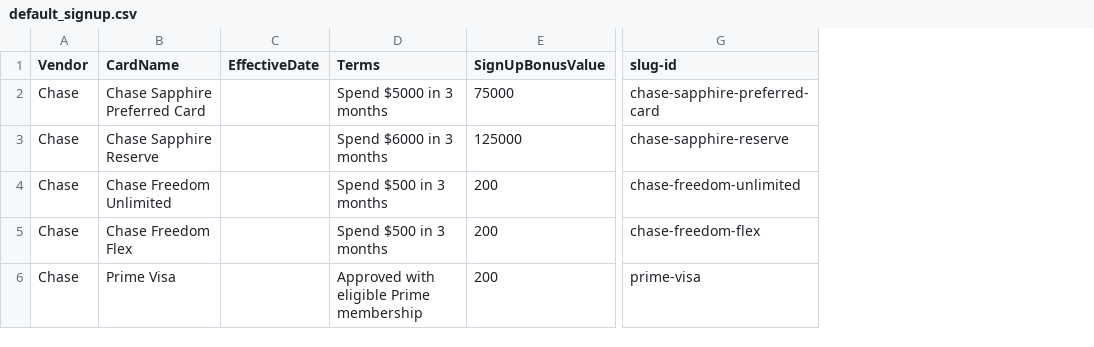
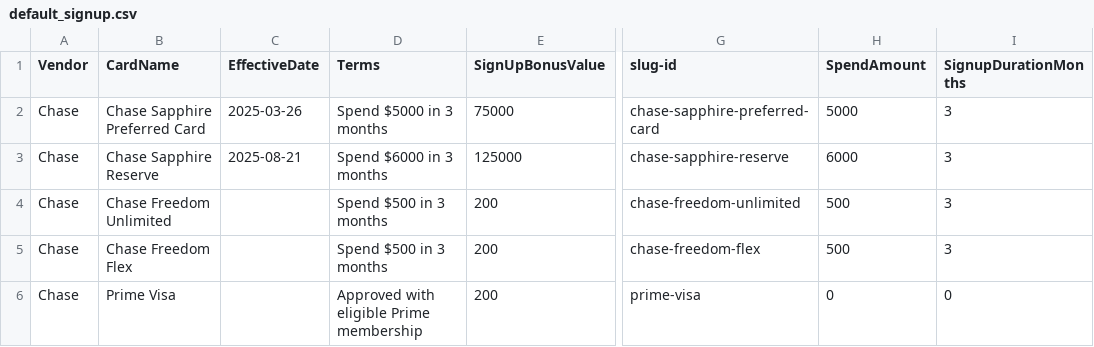
Before and after one commit to colinjianingxie/walletfreak, a CSV file: walletfreak/default_signup.csv, drawn as a sheet; only a part is shown, gaps mark what is left out; the diff covers the shown part only; the diff names each change by its address in the sheet, - before the commit and + after, or states it on an @@ line.

```diff
--- a/walletfreak/default_signup.csv
+++ b/walletfreak/default_signup.csv
+column H (SpendAmount), rows 2-6: 5000 | 6000 | 500 | 500 | 0
+column I (SignupDurationMonths), rows 2-6: 3 | 3 | 3 | 3 | 0
-C2 (EffectiveDate): (empty)
+C2 (EffectiveDate): 2025-03-26
-C3 (EffectiveDate): (empty)
+C3 (EffectiveDate): 2025-08-21
```
Also changed, not shown: 1 added row and 8 edited cells elsewhere in this file, walletfreak/default_card_benefits.csv, walletfreak/default_credit_cards.csv, 12 other files.
